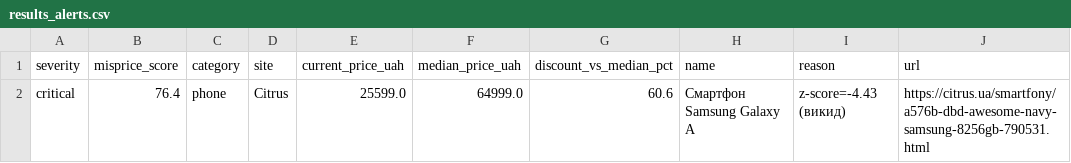
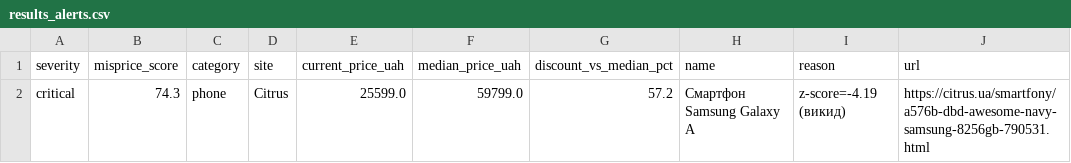
Before and after one commit to Gavnenko123/rycar-preview, a CSV file: misprice/docs/results_alerts.csv, drawn as a sheet.

```diff
--- a/misprice/docs/results_alerts.csv
+++ b/misprice/docs/results_alerts.csv
@@ -1,2 +1,2 @@
 severity,misprice_score,category,site,current_price_uah,median_price_uah,discount_vs_median_pct,name,reason,url
-critical,76.4,phone,Citrus,25599.0,64999.0,60.6,Смартфон Samsung Galaxy A,z-score=-4.43 (викид),https://citrus.ua/smartfony/a576b-dbd-awesome-navy-samsung-8256gb-790531.html
+critical,74.3,phone,Citrus,25599.0,59799.0,57.2,Смартфон Samsung Galaxy A,z-score=-4.19 (викид),https://citrus.ua/smartfony/a576b-dbd-awesome-navy-samsung-8256gb-790531.html
```
Also changed, not shown: misprice/docs/results_all.csv, 2 other files.
